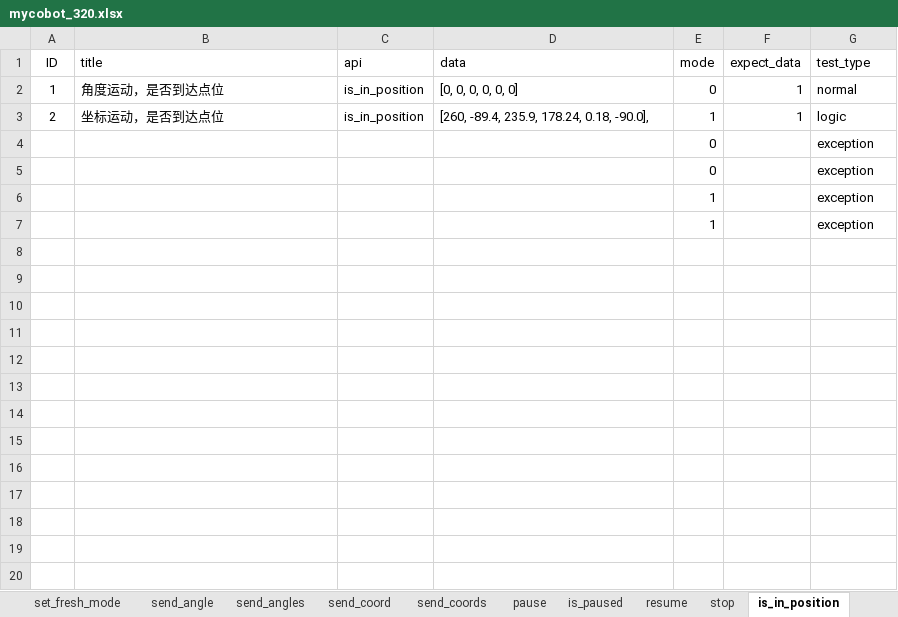
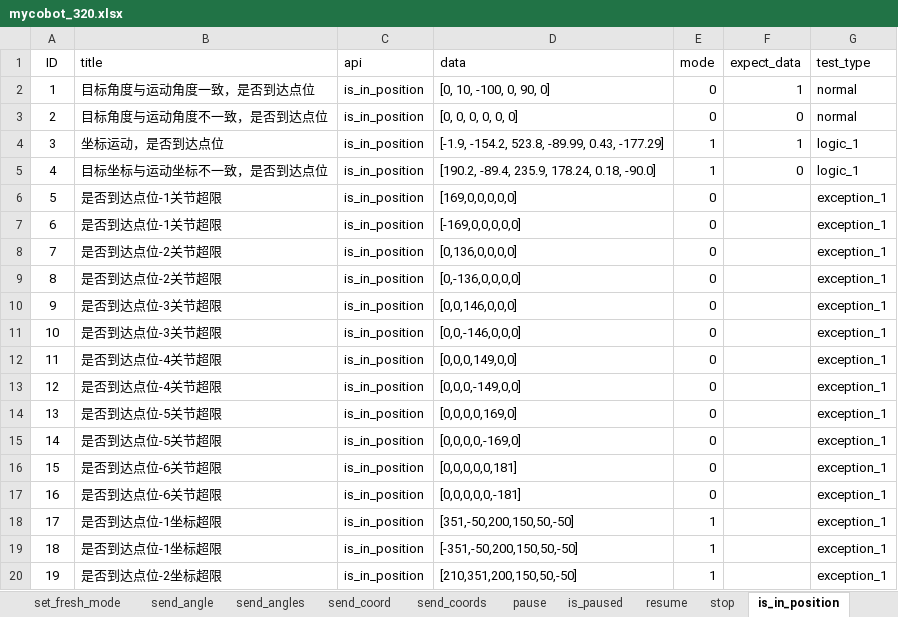
Before and after one commit to mengjunwu-elephant/elephant-pytest, an Excel workbook: test_data/mycobot_320.xlsx, sheet is_in_position, drawn as a sheet; only a part is shown; values as stored, in another font and other column widths than the file's, no borders; removed rows and columns are numbered as before the commit, all else as after; the diff covers the shown part only; the diff names each change by its address in the sheet, - before the commit and + after, or states it on an @@ line.

```diff
--- a/test_data/mycobot_320.xlsx (sheet is_in_position)
+++ b/test_data/mycobot_320.xlsx (sheet is_in_position)
-B2 (title): 角度运动，是否到达点位
+B2 (title): 目标角度与运动角度一致，是否到达点位
-D2 (data): [0, 0, 0, 0, 0, 0]
+D2 (data): [0, 10, -100, 0, 90, 0]
+row 3: 2 | 目标角度与运动角度不一致，是否到达点位 | is_in_position | [0, 0, 0, 0, 0, 0] | 0 | 0 | normal
-A4 (ID): 2
+A4 (ID): 3
-D4 (data): [260, -89.4, 235.9, 178.24, 0.18, -90.0],
+D4 (data): [-1.9, -154.2, 523.8, -89.99, 0.43, -177.29]
-G4 (test_type): logic
+G4 (test_type): logic_1
-row 4:  |  |  |  | 0 |  | exception
-row 5:  |  |  |  | 0 |  | exception
-row 6:  |  |  |  | 1 |  | exception
-row 7:  |  |  |  | 1 |  | exception
+row 5: 4 | 目标坐标与运动坐标不一致，是否到达点位 | is_in_position | [190.2, -89.4, 235.9, 178.24, 0.18, -90.0] | 1 | 0 | logic_1
+row 6: 5 | 是否到达点位-1关节超限 | is_in_position | [169,0,0,0,0,0] | 0 |  | exception_1
+row 7: 6 | 是否到达点位-1关节超限 | is_in_position | [-169,0,0,0,0,0] | 0 |  | exception_1
+row 8: 7 | 是否到达点位-2关节超限 | is_in_position | [0,136,0,0,0,0] | 0 |  | exception_1
+row 9: 8 | 是否到达点位-2关节超限 | is_in_position | [0,-136,0,0,0,0] | 0 |  | exception_1
+row 10: 9 | 是否到达点位-3关节超限 | is_in_position | [0,0,146,0,0,0] | 0 |  | exception_1
+row 11: 10 | 是否到达点位-3关节超限 | is_in_position | [0,0,-146,0,0,0] | 0 |  | exception_1
+row 12: 11 | 是否到达点位-4关节超限 | is_in_position | [0,0,0,149,0,0] | 0 |  | exception_1
+row 13: 12 | 是否到达点位-4关节超限 | is_in_position | [0,0,0,-149,0,0] | 0 |  | exception_1
+row 14: 13 | 是否到达点位-5关节超限 | is_in_position | [0,0,0,0,169,0] | 0 |  | exception_1
+row 15: 14 | 是否到达点位-5关节超限 | is_in_position | [0,0,0,0,-169,0] | 0 |  | exception_1
+row 16: 15 | 是否到达点位-6关节超限 | is_in_position | [0,0,0,0,0,181] | 0 |  | exception_1
+row 17: 16 | 是否到达点位-6关节超限 | is_in_position | [0,0,0,0,0,-181] | 0 |  | exception_1
+row 18: 17 | 是否到达点位-1坐标超限 | is_in_position | [351,-50,200,150,50,-50] | 1 |  | exception_1
+row 19: 18 | 是否到达点位-1坐标超限 | is_in_position | [-351,-50,200,150,50,-50] | 1 |  | exception_1
+row 20: 19 | 是否到达点位-2坐标超限 | is_in_position | [210,351,200,150,50,-50] | 1 |  | exception_1
```
Also changed, not shown: 13 added rows elsewhere in this sheet, sheet resume, sheet stop, sheet is_paused, sheet is_moving, sheet pause, other sheet tabs, 18 other files.
